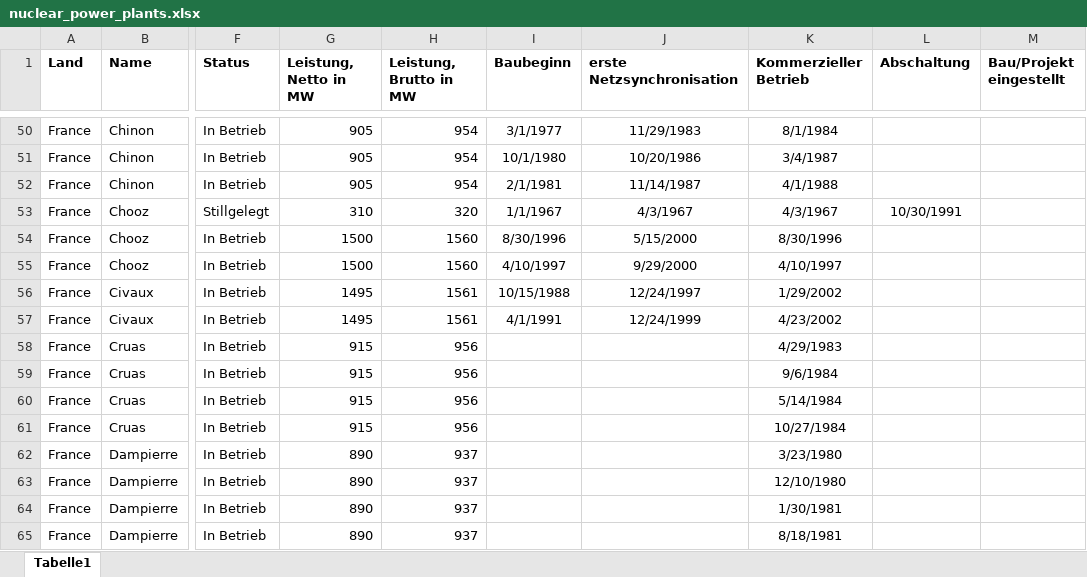
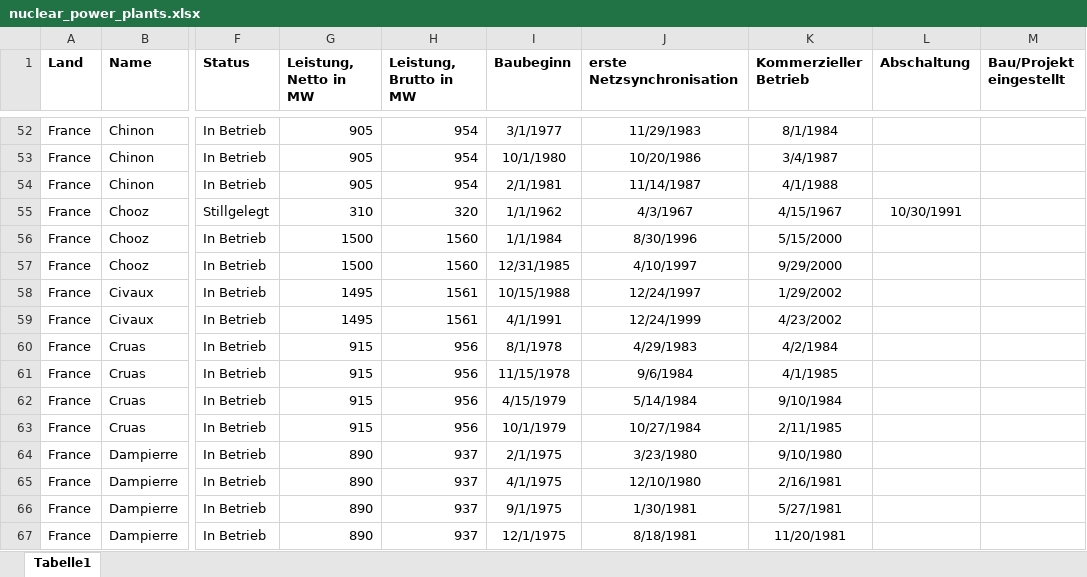
Before and after one commit to alexanderblinn/ee-nuclear-capacity, an Excel workbook: data/nuclear_power_plants.xlsx, sheet Tabelle1, drawn as a sheet; only a part is shown, gaps mark what is left out; values as stored, in another font and other column widths than the file's, no borders; addresses are those after the commit; the diff covers the shown part only; the diff names each change by its address in the sheet, - before the commit and + after, or states it on an @@ line.

```diff
--- a/data/nuclear_power_plants.xlsx (sheet Tabelle1)
+++ b/data/nuclear_power_plants.xlsx (sheet Tabelle1)
-I55 (Baubeginn): 1/1/1967
+I55 (Baubeginn): 1/1/1962
-K55 (Kommerzieller Betrieb): 4/3/1967
+K55 (Kommerzieller Betrieb): 4/15/1967
-I56 (Baubeginn): 8/30/1996
+I56 (Baubeginn): 1/1/1984
-J56 (erste Netzsynchronisation): 5/15/2000
+J56 (erste Netzsynchronisation): 8/30/1996
-K56 (Kommerzieller Betrieb): 8/30/1996
+K56 (Kommerzieller Betrieb): 5/15/2000
-I57 (Baubeginn): 4/10/1997
+I57 (Baubeginn): 12/31/1985
-J57 (erste Netzsynchronisation): 9/29/2000
+J57 (erste Netzsynchronisation): 4/10/1997
-K57 (Kommerzieller Betrieb): 4/10/1997
+K57 (Kommerzieller Betrieb): 9/29/2000
-I60 (Baubeginn): (empty)
+I60 (Baubeginn): 8/1/1978
-J60 (erste Netzsynchronisation): (empty)
+J60 (erste Netzsynchronisation): 4/29/1983
-K60 (Kommerzieller Betrieb): 4/29/1983
+K60 (Kommerzieller Betrieb): 4/2/1984
-I61 (Baubeginn): (empty)
+I61 (Baubeginn): 11/15/1978
-J61 (erste Netzsynchronisation): (empty)
+J61 (erste Netzsynchronisation): 9/6/1984
-K61 (Kommerzieller Betrieb): 9/6/1984
+K61 (Kommerzieller Betrieb): 4/1/1985
-I62 (Baubeginn): (empty)
+I62 (Baubeginn): 4/15/1979
-J62 (erste Netzsynchronisation): (empty)
+J62 (erste Netzsynchronisation): 5/14/1984
-K62 (Kommerzieller Betrieb): 5/14/1984
+K62 (Kommerzieller Betrieb): 9/10/1984
-I63 (Baubeginn): (empty)
+I63 (Baubeginn): 10/1/1979
-J63 (erste Netzsynchronisation): (empty)
+J63 (erste Netzsynchronisation): 10/27/1984
-K63 (Kommerzieller Betrieb): 10/27/1984
+K63 (Kommerzieller Betrieb): 2/11/1985
-I64 (Baubeginn): (empty)
+I64 (Baubeginn): 2/1/1975
-J64 (erste Netzsynchronisation): (empty)
+J64 (erste Netzsynchronisation): 3/23/1980
-K64 (Kommerzieller Betrieb): 3/23/1980
+K64 (Kommerzieller Betrieb): 9/10/1980
-I65 (Baubeginn): (empty)
+I65 (Baubeginn): 4/1/1975
-J65 (erste Netzsynchronisation): (empty)
+J65 (erste Netzsynchronisation): 12/10/1980
-K65 (Kommerzieller Betrieb): 12/10/1980
+K65 (Kommerzieller Betrieb): 2/16/1981
-I66 (Baubeginn): (empty)
+I66 (Baubeginn): 9/1/1975
-J66 (erste Netzsynchronisation): (empty)
+J66 (erste Netzsynchronisation): 1/30/1981
-K66 (Kommerzieller Betrieb): 1/30/1981
+K66 (Kommerzieller Betrieb): 5/27/1981
-I67 (Baubeginn): (empty)
+I67 (Baubeginn): 12/1/1975
-J67 (erste Netzsynchronisation): (empty)
+J67 (erste Netzsynchronisation): 8/18/1981
-K67 (Kommerzieller Betrieb): 8/18/1981
+K67 (Kommerzieller Betrieb): 11/20/1981
```
Also changed, not shown: 13 added rows, 315 edited cells and cell formats elsewhere in this sheet, 1 other file.
